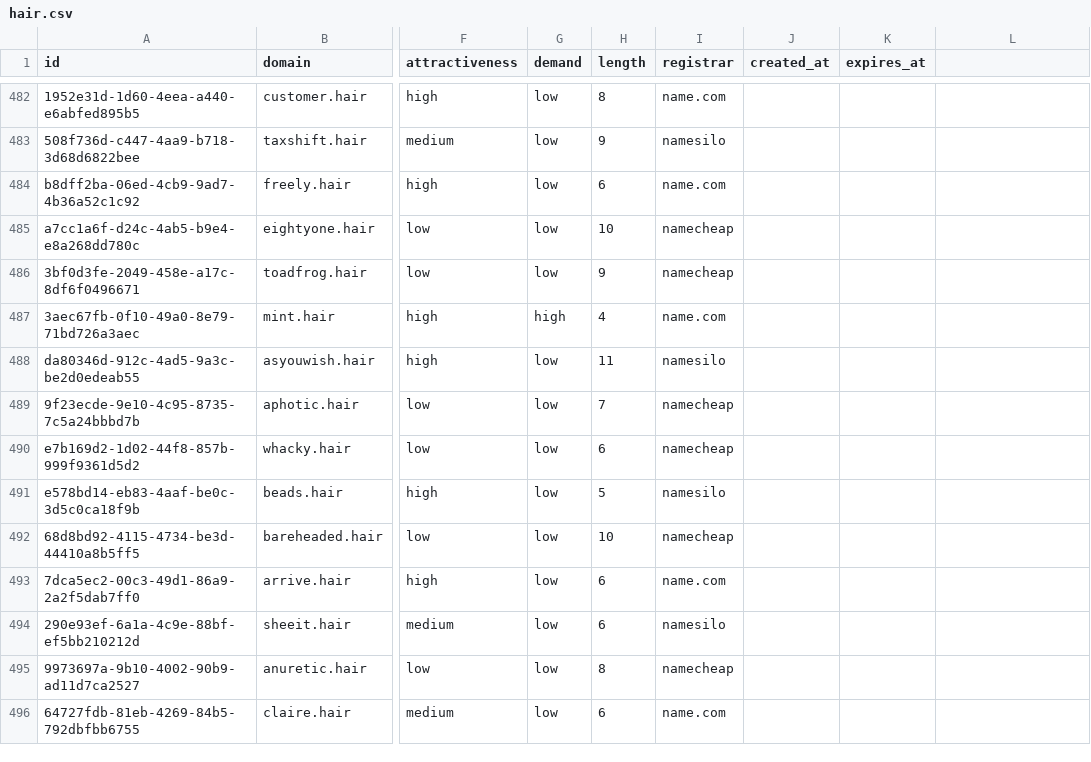
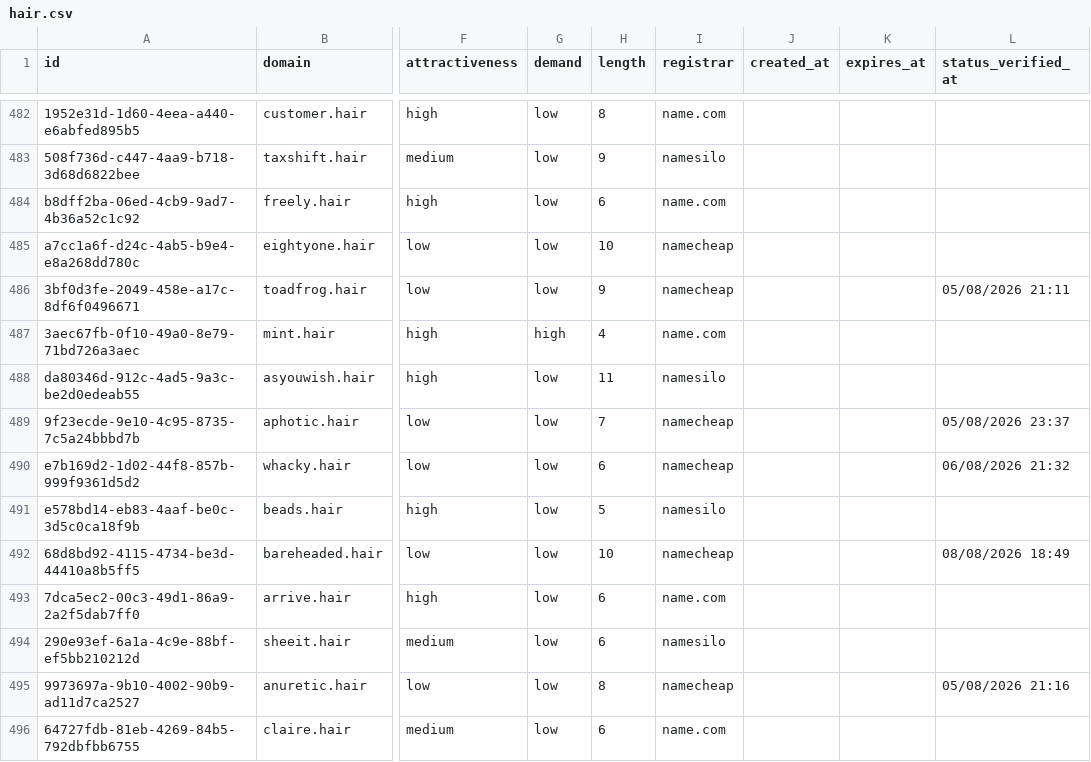
Before and after one commit to UniqueDomains/hair-oneword-domains, a CSV file: hair.csv, drawn as a sheet; only a part is shown, gaps mark what is left out; the diff covers the shown part only; the diff names each change by its address in the sheet, - before the commit and + after, or states it on an @@ line.

Commit message:
Domains update

```diff
--- a/hair.csv
+++ b/hair.csv
-L1: (empty)
+L1: status_verified_at
-L486 (status_verified_at): (empty)
+L486 (status_verified_at): 05/08/2026 21:11
-L489 (status_verified_at): (empty)
+L489 (status_verified_at): 05/08/2026 23:37
-L490 (status_verified_at): (empty)
+L490 (status_verified_at): 06/08/2026 21:32
-L492 (status_verified_at): (empty)
+L492 (status_verified_at): 08/08/2026 18:49
-L495 (status_verified_at): (empty)
+L495 (status_verified_at): 05/08/2026 21:16
```
Also changed, not shown: 145 edited cells elsewhere in this file, 6 other files.
